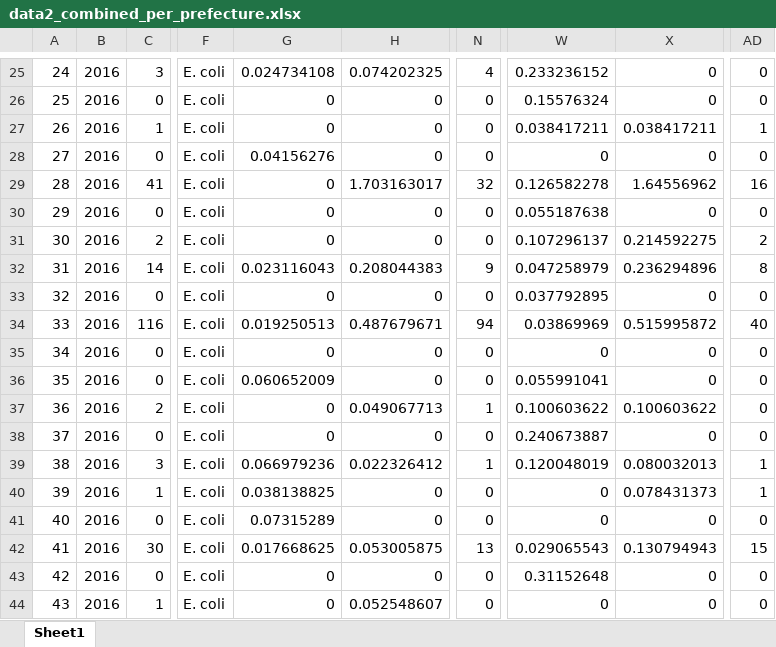
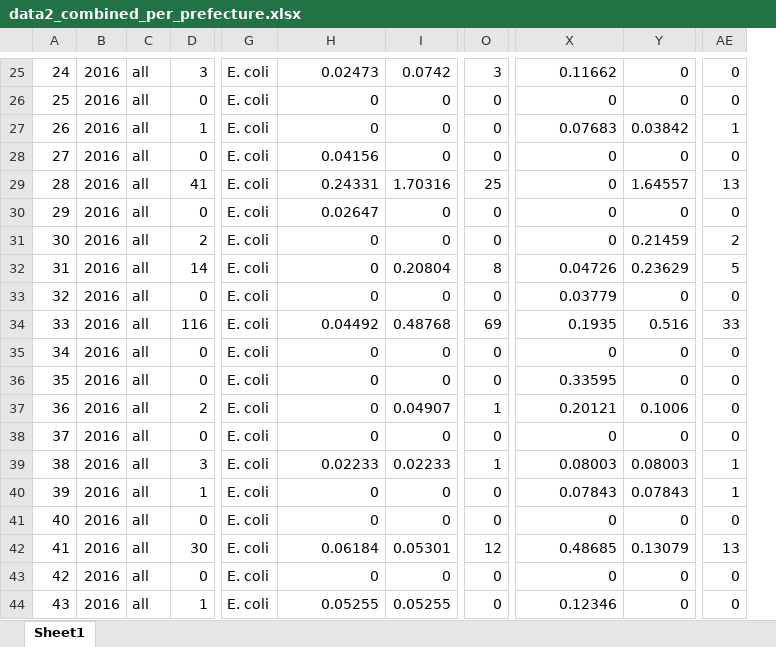
Before and after one commit to bioprojects/IMP-6_phenotype_distribution, an Excel workbook: data2_combined_per_prefecture.xlsx, sheet Sheet1, drawn as a sheet; only a part is shown, gaps mark what is left out; values as stored, in another font and other column widths than the file's, no borders; removed rows and columns are numbered as before the commit, all else as after; the diff covers the shown part only; the diff names each change by its address in the sheet, - before the commit and + after, or states it on an @@ line.

```diff
--- a/data2_combined_per_prefecture.xlsx (sheet Sheet1)
+++ b/data2_combined_per_prefecture.xlsx (sheet Sheet1)
+column C, rows 25-44: all all
-column G, rows 25-44: 0.024734108 | 0 | 0 | 0.04156276 | 0 | 0 | 0 | 0.023116043 | 0 | 0.019250513 | 0 | 0.060652009 | 0 | 0 | 0.066979236 | 0.038138825 | 0.07315289 | 0.017668625 | 0 | 0
+column I, rows 25-44: 0.0742 | 0 | 0 | 0 | 1.70316 | 0 | 0 | 0.20804 | 0 | 0.48768 | 0 | 0 | 0.04907 | 0 | 0.02233 | 0 | 0 | 0.05301 | 0 | 0.05255
-column W, rows 25-44: 0.233236152 | 0.15576324 | 0.038417211 | 0 | 0.126582278 | 0.055187638 | 0.107296137 | 0.047258979 | 0.037792895 | 0.03869969 | 0 | 0.055991041 | 0.100603622 | 0.240673887 | 0.120048019 | 0 | 0 | 0.029065543 | 0.31152648 | 0
+column Y, rows 25-44: 0 | 0 | 0.03842 | 0 | 1.64557 | 0 | 0.21459 | 0.23629 | 0 | 0.516 | 0 | 0 | 0.1006 | 0 | 0.08003 | 0.07843 | 0 | 0.13079 | 0 | 0
-H25: 0.074202325
+H25: 0.02473
-O25: 4
+O25: 3
-X25: 0
+X25: 0.11662
-X27: 0.038417211
+X27: 0.07683
-H28: 0
+H28: 0.04156
-H29: 1.703163017
+H29: 0.24331
-O29: 32
+O29: 25
-X29: 1.64556962
+X29: 0
-AE29: 16
+AE29: 13
-H30: 0
+H30: 0.02647
-X31: 0.214592275
+X31: 0
-H32: 0.208044383
+H32: 0
-O32: 9
+O32: 8
-X32: 0.236294896
+X32: 0.04726
-AE32: 8
+AE32: 5
-X33: 0
+X33: 0.03779
-H34: 0.487679671
+H34: 0.04492
-O34: 94
+O34: 69
-X34: 0.515995872
+X34: 0.1935
-AE34: 40
+AE34: 33
-X36: 0
+X36: 0.33595
-H37: 0.049067713
+H37: 0
-X37: 0.100603622
+X37: 0.20121
-H39: 0.022326412
+H39: 0.02233
-X39: 0.080032013
+X39: 0.08003
-X40: 0.078431373
+X40: 0.07843
-H42: 0.053005875
+H42: 0.06184
-O42: 13
+O42: 12
-X42: 0.130794943
+X42: 0.48685
-AE42: 15
+AE42: 13
-H44: 0.052548607
+H44: 0.05255
-X44: 0
+X44: 0.12346
```
Also changed, not shown: 207 edited cells and cell formats elsewhere in this sheet, formulas that keep their value, 12 other files.
